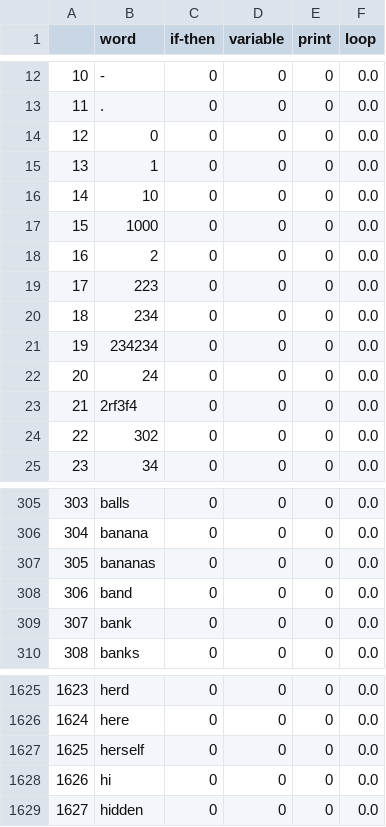
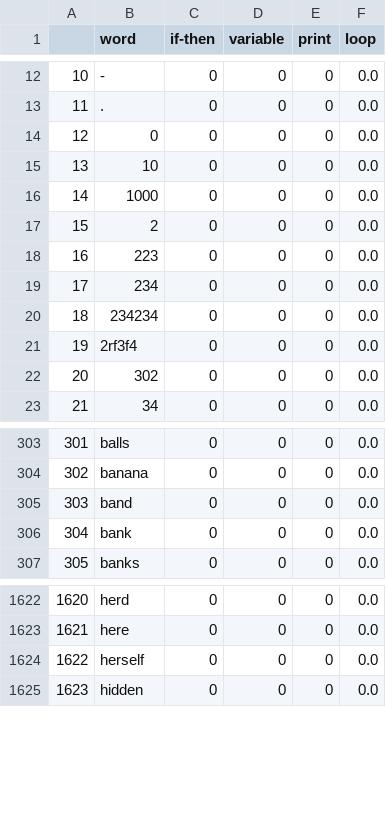
Before and after one commit to mynktwri/SensAI, a CSV file: Testing/Kalinda/clean_terms_saved.csv, drawn as a sheet; only a part is shown, gaps mark what is left out; removed rows and columns are numbered as before the commit, all else as after; the diff names each change by its address in the sheet, - before the commit and + after, or states it on an @@ line.

Commit message:
cleaned up test cases

```diff
--- a/Testing/Kalinda/clean_terms_saved.csv
+++ b/Testing/Kalinda/clean_terms_saved.csv
-row 15: 13 | 1 | 0 | 0 | 0 | 0.0
@@ column A renumbered from row 15 down @@
-row 22: 20 | 24 | 0 | 0 | 0 | 0.0
-row 307: 305 | bananas | 0 | 0 | 0 | 0.0
-row 1628: 1626 | hi | 0 | 0 | 0 | 0.0
```
Also changed, not shown: 2 other files.
